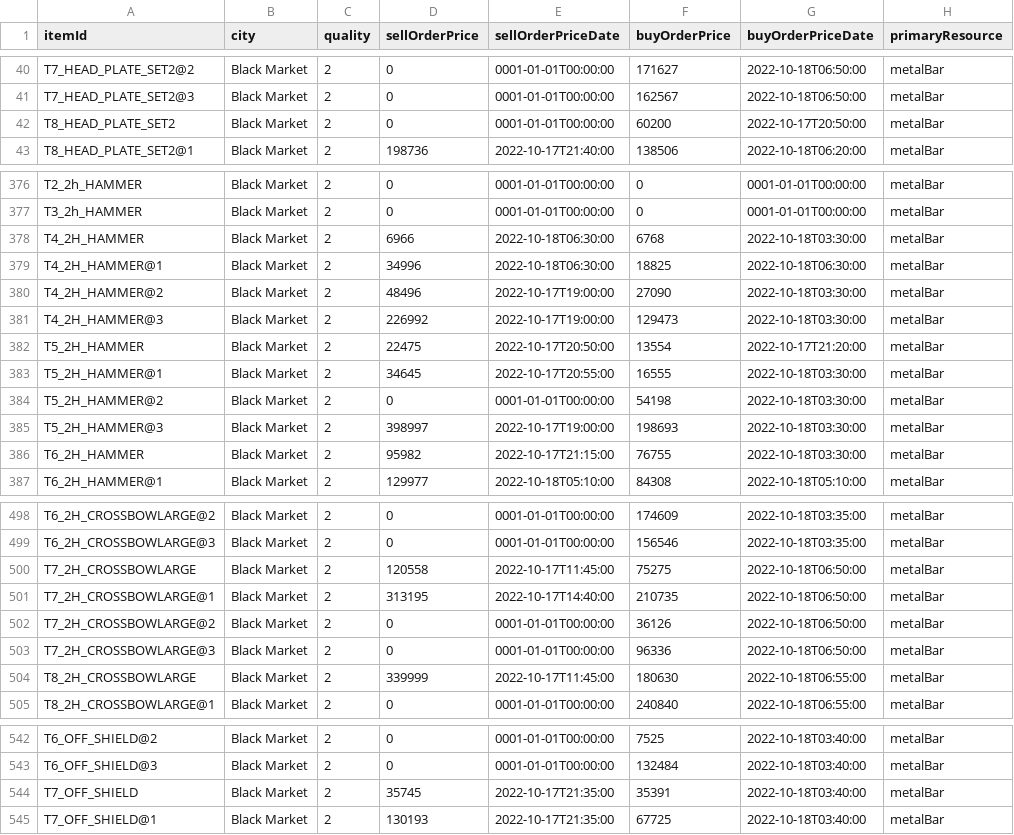
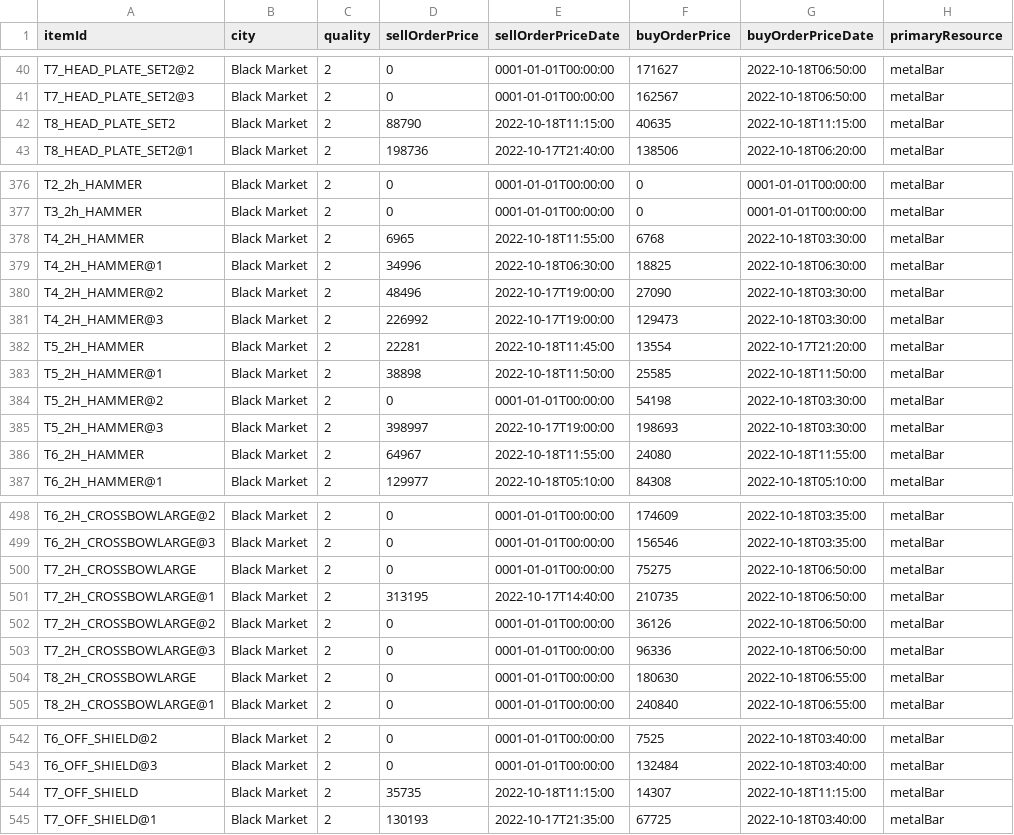
Before and after one commit to ekiprnta/AlbionMarketTool, a CSV file: assets/warrior.csv, drawn as a sheet; only a part is shown, gaps mark what is left out; the diff covers the shown part only; the diff names each change by its address in the sheet, - before the commit and + after, or states it on an @@ line.

```diff
--- a/assets/warrior.csv
+++ b/assets/warrior.csv
-D42 (sellOrderPrice): 0
+D42 (sellOrderPrice): 88790
-E42 (sellOrderPriceDate): 0001-01-01T00:00:00
+E42 (sellOrderPriceDate): 2022-10-18T11:15:00
-F42 (buyOrderPrice): 60200
+F42 (buyOrderPrice): 40635
-G42 (buyOrderPriceDate): 2022-10-17T20:50:00
+G42 (buyOrderPriceDate): 2022-10-18T11:15:00
-D378 (sellOrderPrice): 6966
+D378 (sellOrderPrice): 6965
-E378 (sellOrderPriceDate): 2022-10-18T06:30:00
+E378 (sellOrderPriceDate): 2022-10-18T11:55:00
-D382 (sellOrderPrice): 22475
+D382 (sellOrderPrice): 22281
-E382 (sellOrderPriceDate): 2022-10-17T20:50:00
+E382 (sellOrderPriceDate): 2022-10-18T11:45:00
-D383 (sellOrderPrice): 34645
+D383 (sellOrderPrice): 38898
-E383 (sellOrderPriceDate): 2022-10-17T20:55:00
+E383 (sellOrderPriceDate): 2022-10-18T11:50:00
-F383 (buyOrderPrice): 16555
+F383 (buyOrderPrice): 25585
-G383 (buyOrderPriceDate): 2022-10-18T03:30:00
+G383 (buyOrderPriceDate): 2022-10-18T11:50:00
-D386 (sellOrderPrice): 95982
+D386 (sellOrderPrice): 64967
-E386 (sellOrderPriceDate): 2022-10-17T21:15:00
+E386 (sellOrderPriceDate): 2022-10-18T11:55:00
-F386 (buyOrderPrice): 76755
+F386 (buyOrderPrice): 24080
-G386 (buyOrderPriceDate): 2022-10-18T03:30:00
+G386 (buyOrderPriceDate): 2022-10-18T11:55:00
-D500 (sellOrderPrice): 120558
+D500 (sellOrderPrice): 0
-E500 (sellOrderPriceDate): 2022-10-17T11:45:00
+E500 (sellOrderPriceDate): 0001-01-01T00:00:00
-D504 (sellOrderPrice): 339999
+D504 (sellOrderPrice): 0
-E504 (sellOrderPriceDate): 2022-10-17T11:45:00
+E504 (sellOrderPriceDate): 0001-01-01T00:00:00
-D544 (sellOrderPrice): 35745
+D544 (sellOrderPrice): 35735
-E544 (sellOrderPriceDate): 2022-10-17T21:35:00
+E544 (sellOrderPriceDate): 2022-10-18T11:15:00
-F544 (buyOrderPrice): 35391
+F544 (buyOrderPrice): 14307
-G544 (buyOrderPriceDate): 2022-10-18T03:40:00
+G544 (buyOrderPriceDate): 2022-10-18T11:15:00
```
Also changed, not shown: 6 edited cells elsewhere in this file, assets/hunter.csv, 4 other files.
